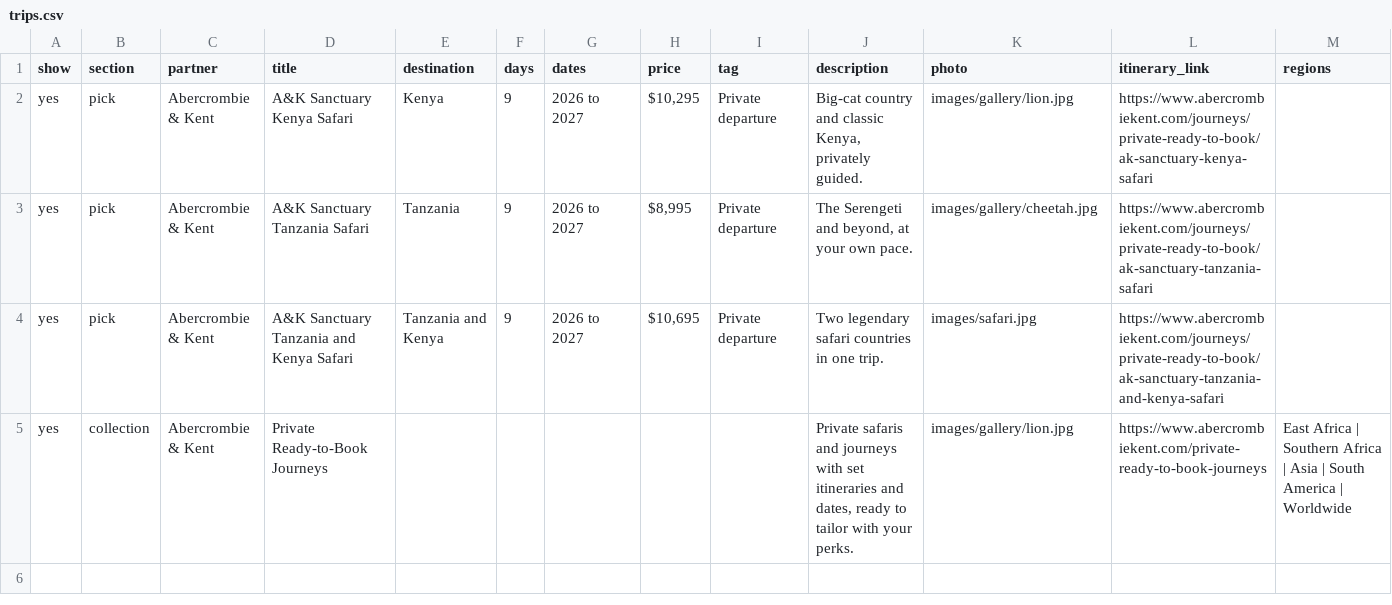
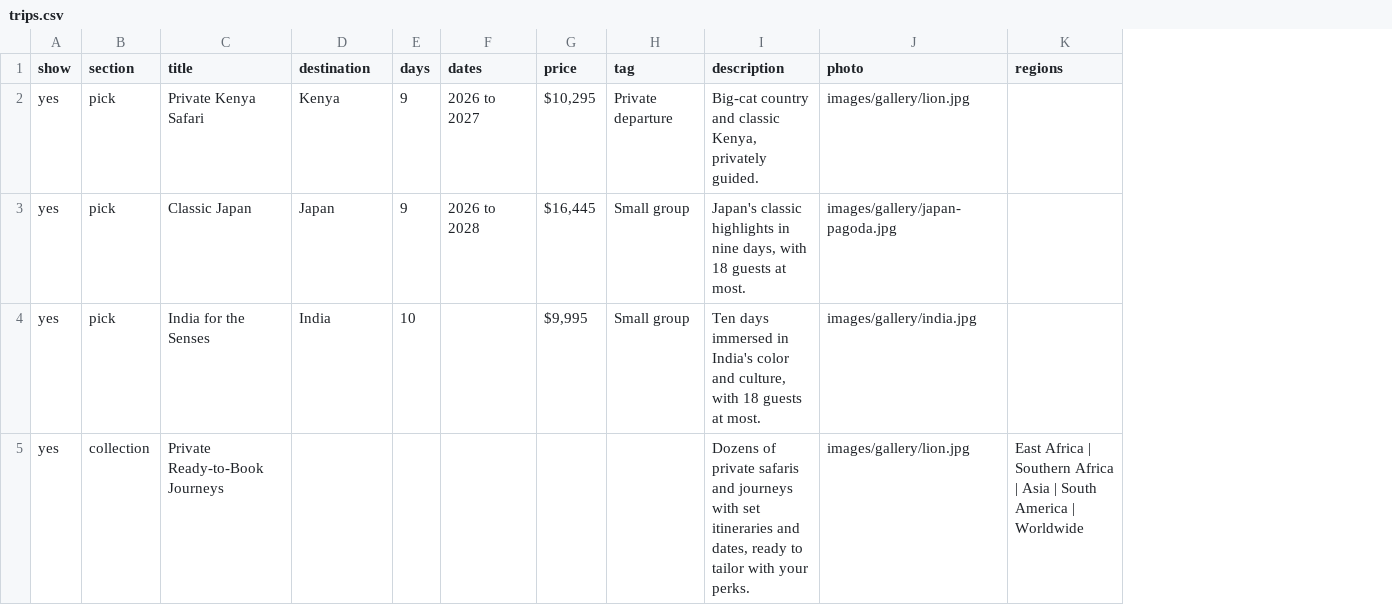
Before and after one commit to krystal-travelingta/krystal-travelingta.github.io, a CSV file: data/trips.csv, drawn as a sheet; removed rows and columns are numbered as before the commit, all else as after; the diff names each change by its address in the sheet, - before the commit and + after, or states it on an @@ line.

Commit message:
Add files via upload

```diff
--- a/data/trips.csv
+++ b/data/trips.csv
-column C (partner), row 2: Abercrombie & Kent; row 5: Abercrombie & Kent
-column L (itinerary_link), row 2: https://www.abercrombiekent.com/journeys/private-ready-to-book/ak-sanctuary-kenya-safari; row 5: https://www.abercrombiekent.com/private-ready-to-book-journeys
-C2 (title): A&K Sanctuary Kenya Safari
+C2 (title): Private Kenya Safari
-row 3: yes | pick | Abercrombie & Kent | A&K Sanctuary Tanzania Safari | Tanzania | 9 | 2026 to 2027 | $8,995 | Private departure | The Serengeti and beyond, at your own pace. | images/gallery/cheetah.jpg | https://www.abercrombiekent.com/journeys/private-ready-to-book/ak-sanctuary-tanzania-safari
-row 4: yes | pick | Abercrombie & Kent | A&K Sanctuary Tanzania and Kenya Safari | Tanzania and Kenya | 9 | 2026 to 2027 | $10,695 | Private departure | Two legendary safari countries in one trip. | images/safari.jpg | https://www.abercrombiekent.com/journeys/private-ready-to-book/ak-sanctuary-tanzania-and-kenya-safari
+row 3: yes | pick | Classic Japan | Japan | 9 | 2026 to 2028 | $16,445 | Small group | Japan's classic highlights in nine days, with 18 guests at most. | images/gallery/japan-pagoda.jpg
+row 4: yes | pick | India for the Senses | India | 10 |  | $9,995 | Small group | Ten days immersed in India's color and culture, with 18 guests at most. | images/gallery/india.jpg
-I5 (description): Private safaris and…
+I5 (description): Dozens of private safaris and…
```
